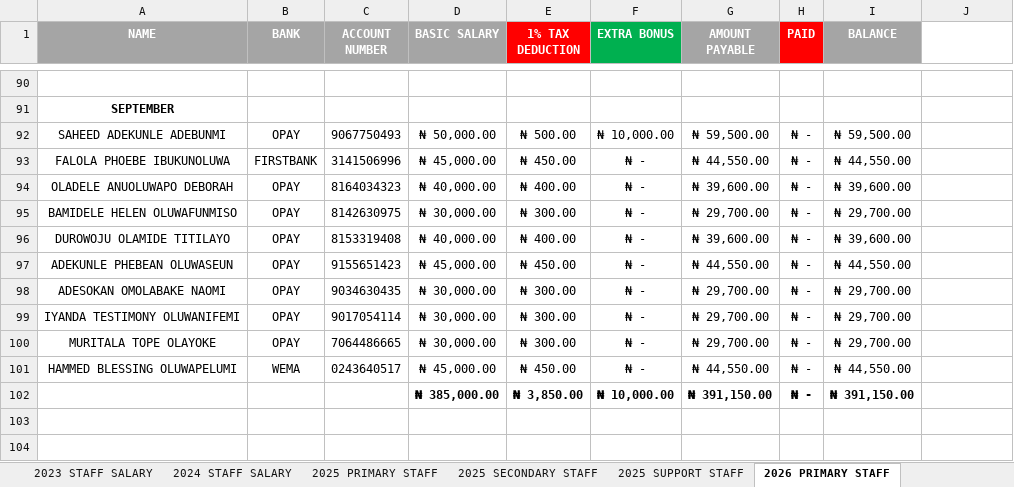
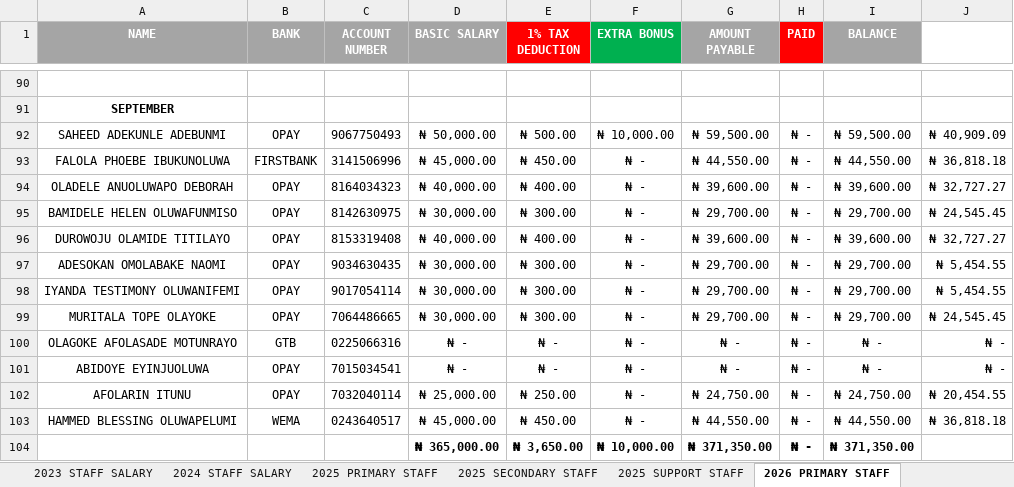
Before and after one commit to kbischool/kbis-records-v2, an Excel workbook: source/SALARY.xlsx, sheet 2026 PRIMARY STAFF, drawn as a sheet; only a part is shown, gaps mark what is left out; values as stored, in another font and other column widths than the file's, no borders; removed rows and columns are numbered as before the commit, all else as after; the diff names each change by its address in the sheet, - before the commit and + after, or states it on an @@ line.

Commit message:
Update data: students, salary, stock, meta
Refresh generated data and fix multiple records across docs/data and source files. Updated meta.generatedAt and metrics (classCounts, currentOutstanding). Corrected student class typo (PRINARY → PRIMARY) and adjusted several students' paid/balance/latestBalance entries. Modified salary records (name/account/basicSalary/tax/amountPayable/balance), added/removed staff rows and other payroll corrections. Revised stock quantities and recalculated cost/sell totals and profits; removed a placeholder BECE entry. Updated corresponding Excel sources (FEE, SALARY, STOCKS) to match the data changes.

```diff
--- a/source/SALARY.xlsx (sheet 2026 PRIMARY STAFF)
+++ b/source/SALARY.xlsx (sheet 2026 PRIMARY STAFF)
-J92: (empty)
+J92: ₦ 40,909.09
-J93: (empty)
+J93: ₦ 36,818.18
-J94: (empty)
+J94: ₦ 32,727.27
-J95: (empty)
+J95: ₦ 24,545.45
-J96: (empty)
+J96: ₦ 32,727.27
-row 97: ADEKUNLE PHEBEAN OLUWASEUN | OPAY | 9155651423 | ₦ 45,000.00 | ₦ 450.00 | ₦ - | ₦ 44,550.00 | ₦ - | ₦ 44,550.00
-J97:J98: (empty)
+J97:J98: ₦ 5,454.55
-J99: (empty)
+J99: ₦ 24,545.45
+row 100: OLAGOKE AFOLASADE MOTUNRAYO | GTB | 0225066316 | ₦ - | ₦ - | ₦ - | ₦ - | ₦ - | ₦ - | ₦ -
+row 101: ABIDOYE EYINJUOLUWA | OPAY | 7015034541 | ₦ - | ₦ - | ₦ - | ₦ - | ₦ - | ₦ - | ₦ -
+row 102: AFOLARIN ITUNU | OPAY | 7032040114 | ₦ 25,000.00 | ₦ 250.00 | ₦ - | ₦ 24,750.00 | ₦ - | ₦ 24,750.00 | ₦ 20,454.55
-J103: (empty)
+J103: ₦ 36,818.18
-D104 (BASIC SALARY): ₦ 385,000.00
+D104 (BASIC SALARY): ₦ 365,000.00
-E104 (1% TAX DEDUCTION): ₦ 3,850.00
+E104 (1% TAX DEDUCTION): ₦ 3,650.00
-G104 (AMOUNT PAYABLE): ₦ 391,150.00
+G104 (AMOUNT PAYABLE): ₦ 371,350.00
-I104 (BALANCE): ₦ 391,150.00
+I104 (BALANCE): ₦ 371,350.00
```
Also changed, not shown: sheet 2026 SECONDARY STAFF, sheet 2026 SUPPORT STAFF, formulas that keep their value, source/2026 - 2027 FEE.xlsx, source/STOCKS.xlsx, 4 other files.
